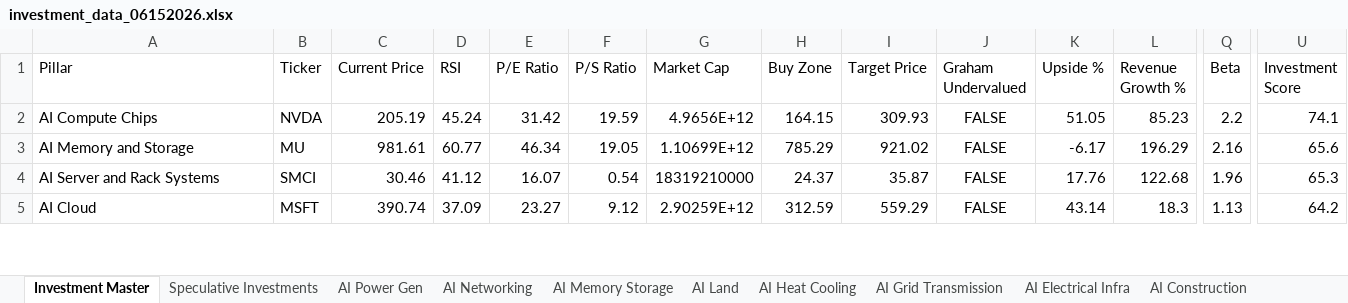
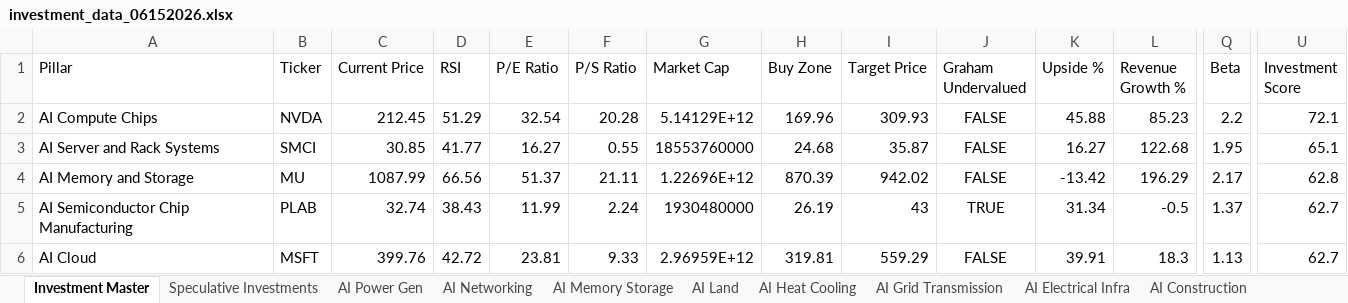
Before and after one commit to aspeez/InvestmentEngine, an Excel workbook: investment-engine/sector/AI/stock-data/investment_data_06152026.xlsx, sheet Investment Master, drawn as a sheet; only a part is shown, gaps mark what is left out; values as stored, in another font and other column widths than the file's, no borders; removed rows and columns are numbered as before the commit, all else as after; rows hold the shown columns only; the diff covers the shown part only; the diff names each change by its address in the sheet, - before the commit and + after, or states it on an @@ line.

```diff
--- a/investment-engine/sector/AI/stock-data/investment_data_06152026.xlsx (sheet Investment Master)
+++ b/investment-engine/sector/AI/stock-data/investment_data_06152026.xlsx (sheet Investment Master)
-C2 (Current Price): 205.19
+C2 (Current Price): 212.45
-D2 (RSI): 45.24
+D2 (RSI): 51.29
-E2 (P/E Ratio): 31.42
+E2 (P/E Ratio): 32.54
-F2 (P/S Ratio): 19.59
+F2 (P/S Ratio): 20.28
-G2 (Market Cap): 4.9656E+12
+G2 (Market Cap): 5.14129E+12
-H2 (Buy Zone): 164.15
+H2 (Buy Zone): 169.96
-K2 (Upside %): 51.05
+K2 (Upside %): 45.88
-U2 (Investment Score): 74.1
+U2 (Investment Score): 72.1
-row 3: AI Memory and Storage | MU | 981.61 | 60.77 | 46.34 | 19.05 | 1.10699E+12 | 785.29 | 921.02 | FALSE | -6.17 | 196.29 | 2.16 | 65.6
-C3 (Current Price): 30.46
+C3 (Current Price): 30.85
-D3 (RSI): 41.12
+D3 (RSI): 41.77
-E3 (P/E Ratio): 16.07
+E3 (P/E Ratio): 16.27
-F3 (P/S Ratio): 0.54
+F3 (P/S Ratio): 0.55
-G3 (Market Cap): 18319210000
+G3 (Market Cap): 18553760000
-H3 (Buy Zone): 24.37
+H3 (Buy Zone): 24.68
-K3 (Upside %): 17.76
+K3 (Upside %): 16.27
-Q3 (Beta): 1.96
+Q3 (Beta): 1.95
-U3 (Investment Score): 65.3
+U3 (Investment Score): 65.1
+row 4: AI Memory and Storage | MU | 1087.99 | 66.56 | 51.37 | 21.11 | 1.22696E+12 | 870.39 | 942.02 | FALSE | -13.42 | 196.29 | 2.17 | 62.8
+row 5: AI Semiconductor Chip Manufacturing | PLAB | 32.74 | 38.43 | 11.99 | 2.24 | 1930480000 | 26.19 | 43 | TRUE | 31.34 | -0.5 | 1.37 | 62.7
-C6 (Current Price): 390.74
+C6 (Current Price): 399.76
-D6 (RSI): 37.09
+D6 (RSI): 42.72
-E6 (P/E Ratio): 23.27
+E6 (P/E Ratio): 23.81
-F6 (P/S Ratio): 9.12
+F6 (P/S Ratio): 9.33
-G6 (Market Cap): 2.90259E+12
+G6 (Market Cap): 2.96959E+12
-H6 (Buy Zone): 312.59
+H6 (Buy Zone): 319.81
-K6 (Upside %): 43.14
+K6 (Upside %): 39.91
-U6 (Investment Score): 64.2
+U6 (Investment Score): 62.7
```
Also changed, not shown: 25 added rows, 26 removed rows and 350 edited cells elsewhere in this sheet, sheet AI Semi Mfg, sheet AI Cloud, sheet AI Power Gen, sheet AI Software Platform, sheet AI Networking, sheet AI Cybersecurity, 14 more sheets, 2 other files.
